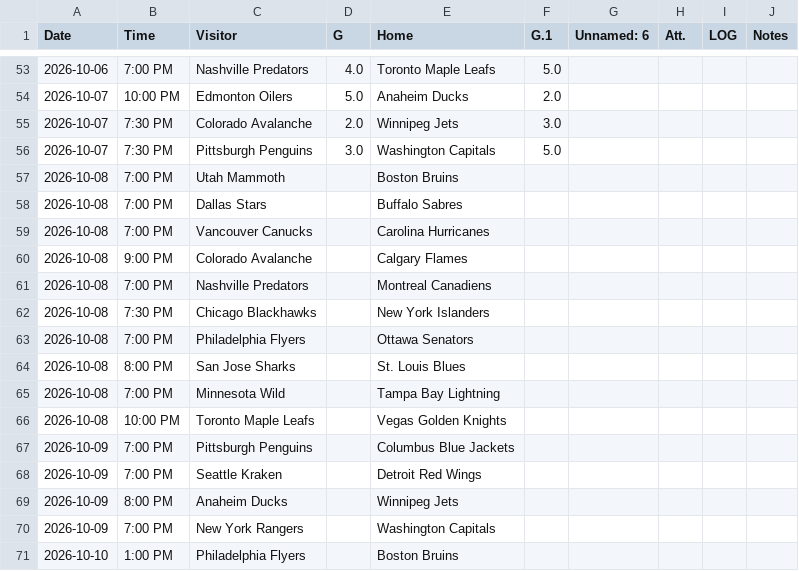
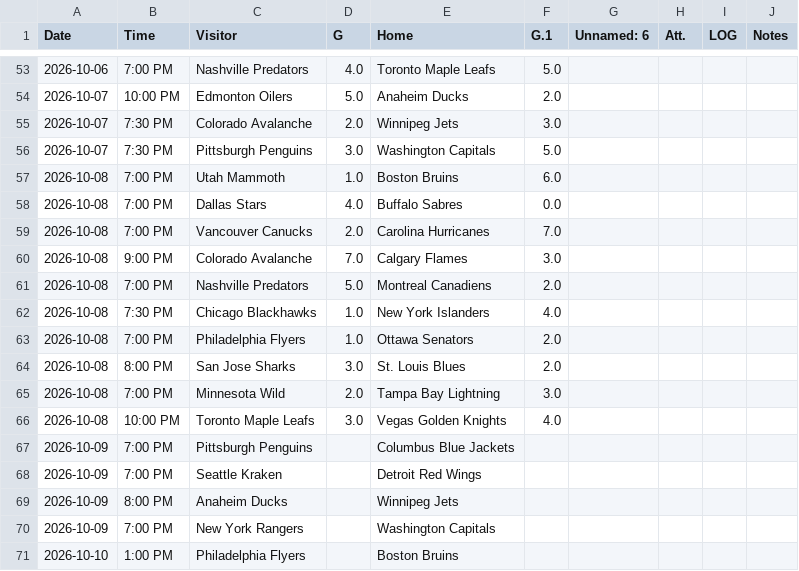
Before and after one commit to elevation-edge-sports-data/multisport-playoff-lab, a CSV file: data/nhl/nhl_2027.csv, drawn as a sheet; only a part is shown, gaps mark what is left out.

```diff
--- a/data/nhl/nhl_2027.csv
+++ b/data/nhl/nhl_2027.csv
@@ -56,12 +56,12 @@ Date,Time,Visitor,G,Home,G.1,Unnamed: 6,Att.,LOG,Notes
 2026-10-07,7:30 PM,Pittsburgh Penguins,3.0,Washington Capitals,5.0,,,,
-2026-10-08,7:00 PM,Utah Mammoth,,Boston Bruins,,,,,
-2026-10-08,7:00 PM,Dallas Stars,,Buffalo Sabres,,,,,
-2026-10-08,7:00 PM,Vancouver Canucks,,Carolina Hurricanes,,,,,
-2026-10-08,9:00 PM,Colorado Avalanche,,Calgary Flames,,,,,
-2026-10-08,7:00 PM,Nashville Predators,,Montreal Canadiens,,,,,
-2026-10-08,7:30 PM,Chicago Blackhawks,,New York Islanders,,,,,
-2026-10-08,7:00 PM,Philadelphia Flyers,,Ottawa Senators,,,,,
-2026-10-08,8:00 PM,San Jose Sharks,,St. Louis Blues,,,,,
-2026-10-08,7:00 PM,Minnesota Wild,,Tampa Bay Lightning,,,,,
-2026-10-08,10:00 PM,Toronto Maple Leafs,,Vegas Golden Knights,,,,,
+2026-10-08,7:00 PM,Utah Mammoth,1.0,Boston Bruins,6.0,,,,
+2026-10-08,7:00 PM,Dallas Stars,4.0,Buffalo Sabres,0.0,,,,
+2026-10-08,7:00 PM,Vancouver Canucks,2.0,Carolina Hurricanes,7.0,,,,
+2026-10-08,9:00 PM,Colorado Avalanche,7.0,Calgary Flames,3.0,,,,
+2026-10-08,7:00 PM,Nashville Predators,5.0,Montreal Canadiens,2.0,,,,
+2026-10-08,7:30 PM,Chicago Blackhawks,1.0,New York Islanders,4.0,,,,
+2026-10-08,7:00 PM,Philadelphia Flyers,1.0,Ottawa Senators,2.0,,,,
+2026-10-08,8:00 PM,San Jose Sharks,3.0,St. Louis Blues,2.0,,,,
+2026-10-08,7:00 PM,Minnesota Wild,2.0,Tampa Bay Lightning,3.0,,,,
+2026-10-08,10:00 PM,Toronto Maple Leafs,3.0,Vegas Golden Knights,4.0,,,,
 2026-10-09,7:00 PM,Pittsburgh Penguins,,Columbus Blue Jackets,,,,,
```
Also changed, not shown: data/nfl/nfl_2026.csv, 1 other file.
